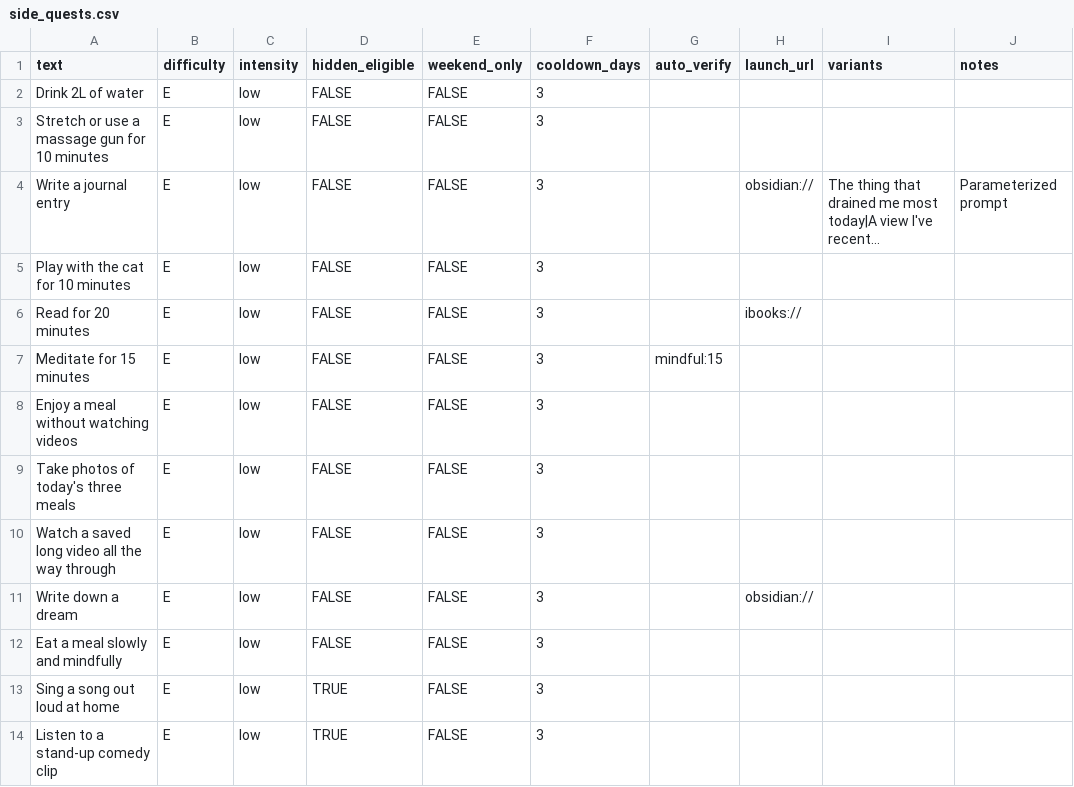
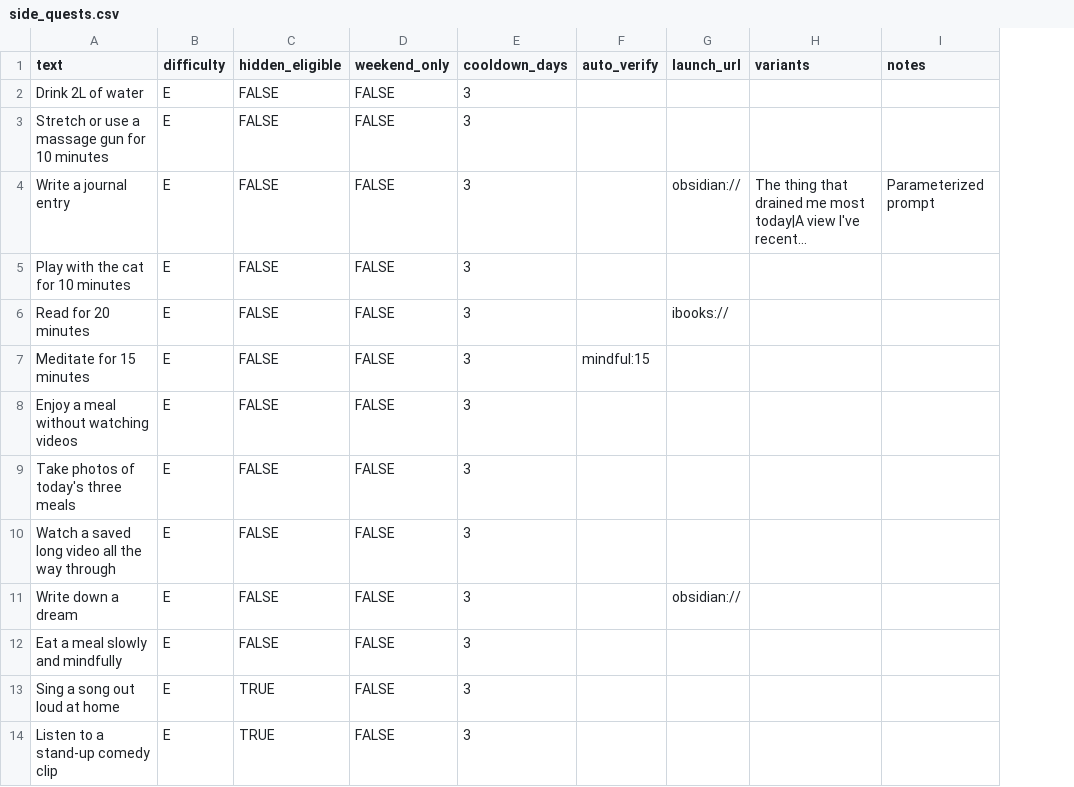
Before and after one commit to LizheZhao/life-rpg, a CSV file: doc/side_quests.csv, drawn as a sheet; only a part is shown; long unchanged cells end in …; the diff names each change by its address in the sheet, - before the commit and + after, or states it on an @@ line.

```diff
--- a/doc/side_quests.csv
+++ b/doc/side_quests.csv
-column C (intensity), rows 2-14: all low
```
Also changed, not shown: doc/routine_quests.csv, 42 other files.
